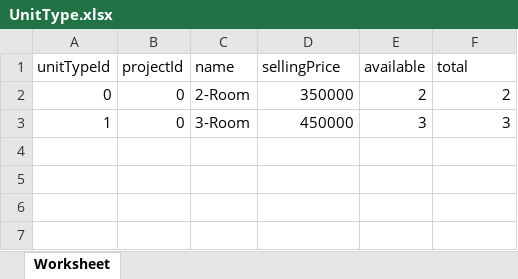
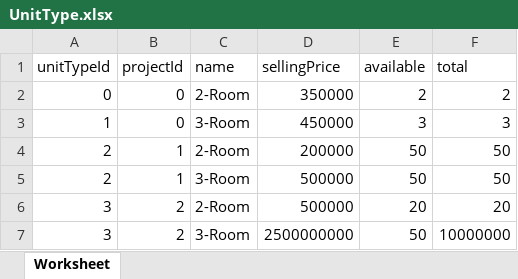
Before and after one commit to IAmGreyBunny/FCS5-Grp5, an Excel workbook: data/project/UnitType.xlsx, sheet Worksheet, drawn as a sheet; values as stored, in another font and other column widths than the file's, no borders; the diff names each change by its address in the sheet, - before the commit and + after, or states it on an @@ line.

Commit message:
1) Generated various test cases in xlsx files

```diff
--- a/data/project/UnitType.xlsx (sheet Worksheet)
+++ b/data/project/UnitType.xlsx (sheet Worksheet)
+row 4: 2 | 1 | 2-Room | 200000 | 50 | 50
+row 5: 2 | 1 | 3-Room | 500000 | 50 | 50
+row 6: 3 | 2 | 2-Room | 500000 | 20 | 20
+row 7: 3 | 2 | 3-Room | 2500000000 | 50 | 10000000
```
Also changed, not shown: data/project/ProjectDetails.xlsx, data/project/ProjectManager.xlsx, 3 other files.
